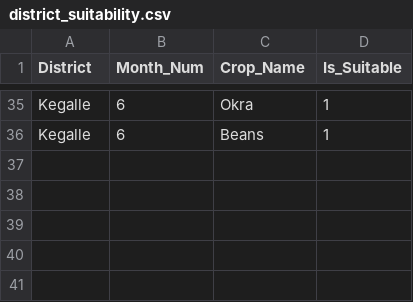
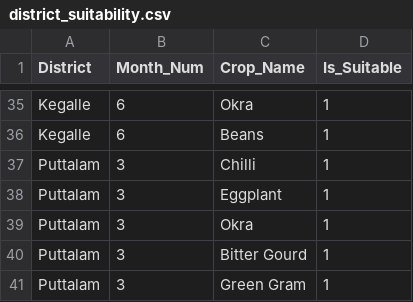
Before and after one commit to LAHIRUKBI/Agri-backend, a CSV file: model/data/district_suitability.csv, drawn as a sheet; only a part is shown, gaps mark what is left out.

```diff
--- a/model/data/district_suitability.csv
+++ b/model/data/district_suitability.csv
@@ -36 +36,6 @@ Kegalle,6,Okra,1
 Kegalle,6,Beans,1
+Puttalam,3,Chilli,1
+Puttalam,3,Eggplant,1
+Puttalam,3,Okra,1
+Puttalam,3,Bitter Gourd,1
+Puttalam,3,Green Gram,1
```
Also changed, not shown: 7 other files.
